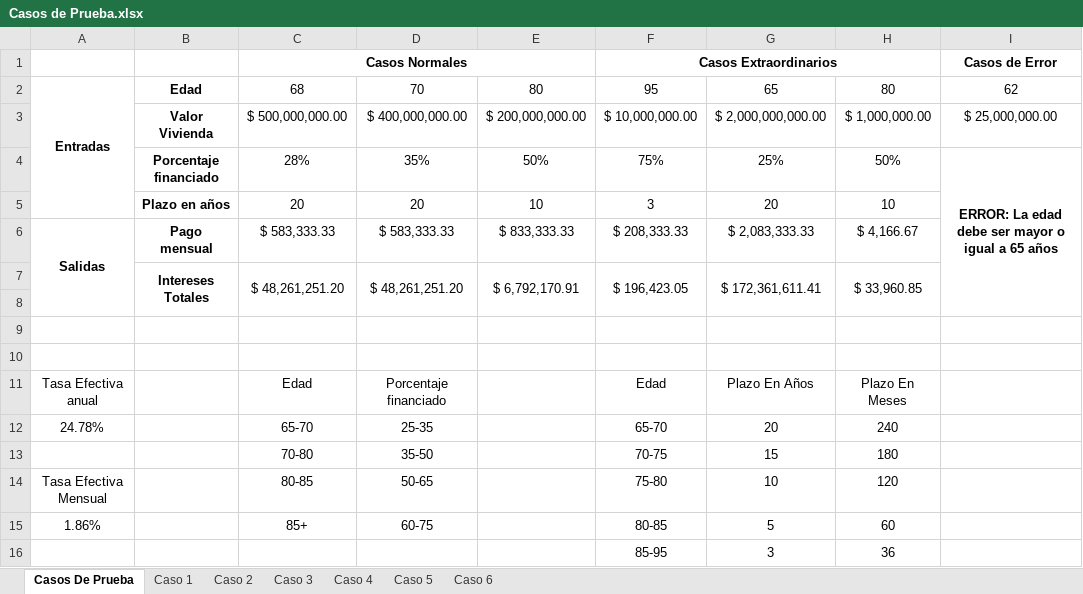
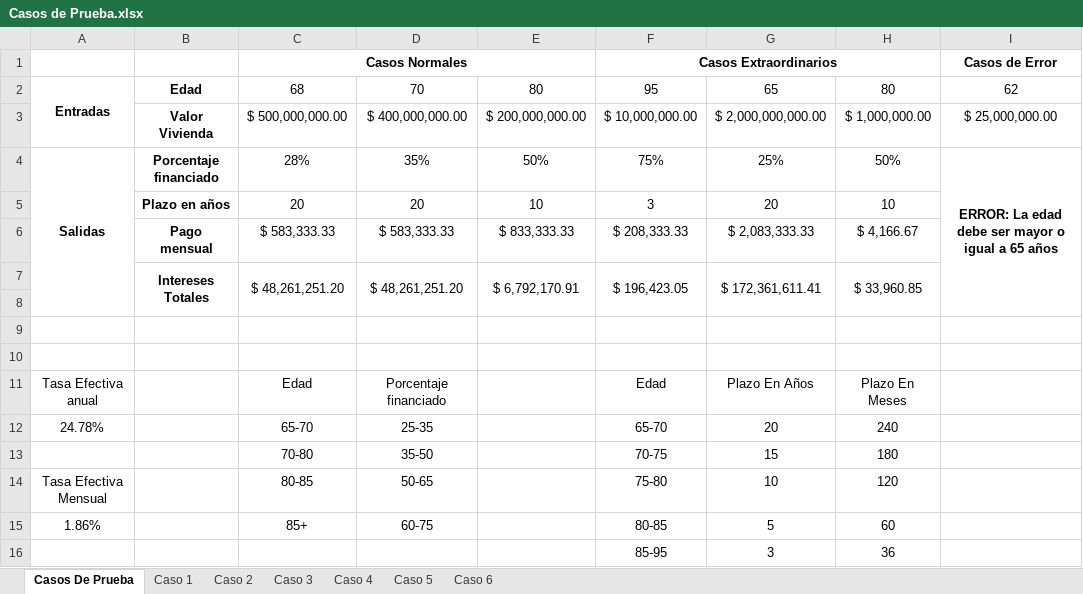
Before and after one commit to PGSebas/Hipoteca-Inversa-CL-2025-1, an Excel workbook: Casos de Prueba.xlsx, sheet Casos De Prueba, drawn as a sheet; only a part is shown; values as stored, in another font and other column widths than the file's, no borders; the diff names each change by its address in the sheet, - before the commit and + after, or states it on an @@ line.

Commit message:
Casos de prueba ajustes 4

```diff
--- a/Casos de Prueba.xlsx (sheet Casos De Prueba)
+++ b/Casos de Prueba.xlsx (sheet Casos De Prueba)
-A2:A5 merged
+A2:A3 merged
-A4: (empty)
+A4: Salidas
+A4:A8 merged
-A6: Salidas
+A6: (empty)
-A6:A8 merged
```
